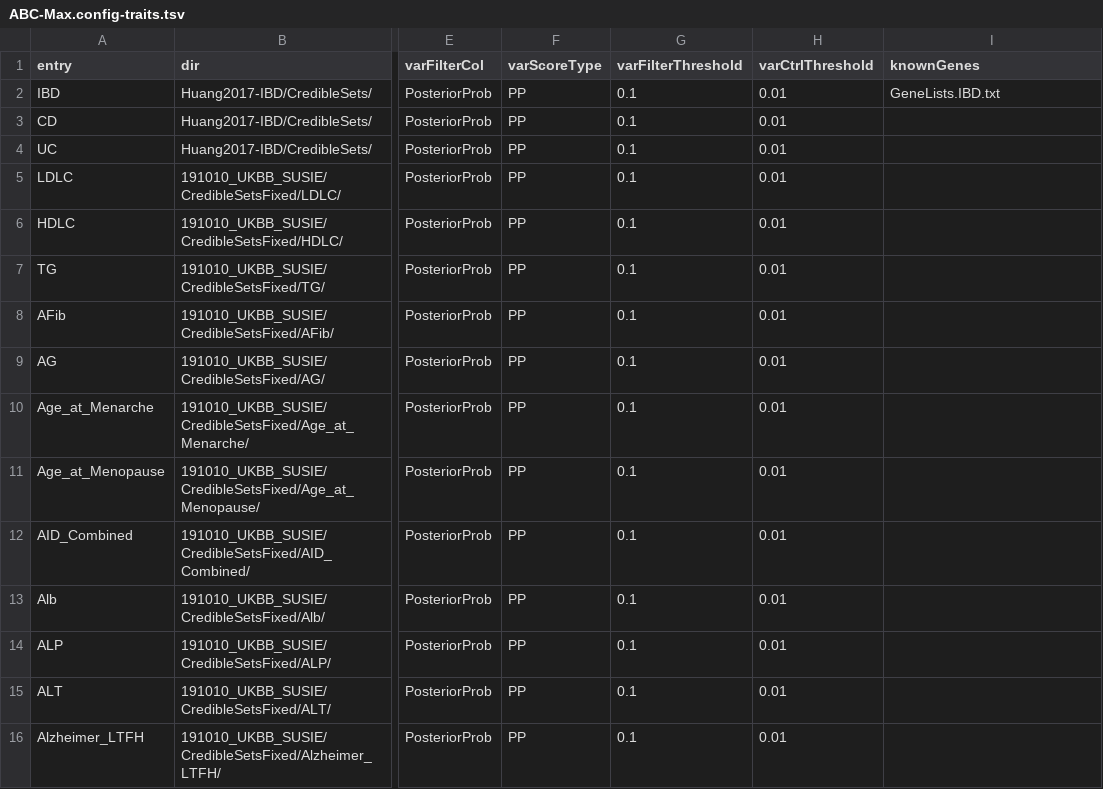
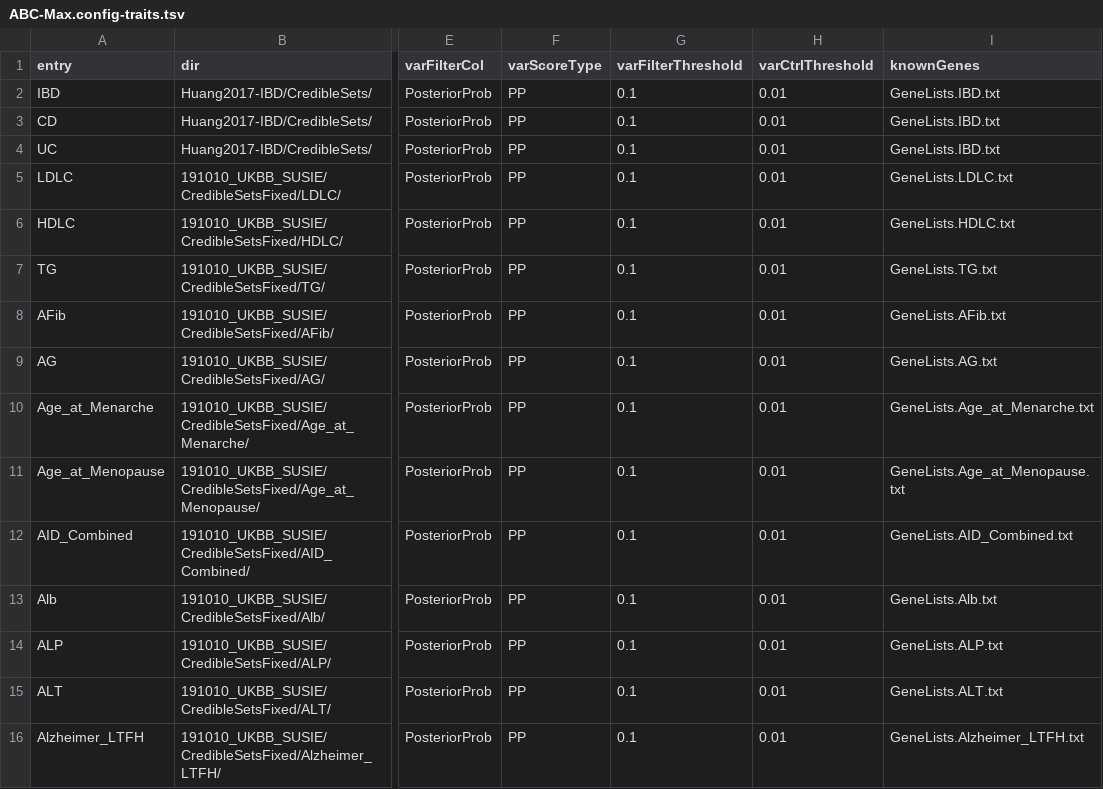
Before and after one commit to EngreitzLab/ABC-Max-pipeline, a TSV file: config/ABC-Max.config-traits.tsv, drawn as a sheet; only a part is shown, gaps mark what is left out; the diff covers the shown part only; the diff names each change by its address in the sheet, - before the commit and + after, or states it on an @@ line.

```diff
--- a/config/ABC-Max.config-traits.tsv
+++ b/config/ABC-Max.config-traits.tsv
-I3:I4 (knownGenes): (empty)
+I3:I4 (knownGenes): GeneLists.IBD.txt
-I5 (knownGenes): (empty)
+I5 (knownGenes): GeneLists.LDLC.txt
-I6 (knownGenes): (empty)
+I6 (knownGenes): GeneLists.HDLC.txt
-I7 (knownGenes): (empty)
+I7 (knownGenes): GeneLists.TG.txt
-I8 (knownGenes): (empty)
+I8 (knownGenes): GeneLists.AFib.txt
-I9 (knownGenes): (empty)
+I9 (knownGenes): GeneLists.AG.txt
-I10 (knownGenes): (empty)
+I10 (knownGenes): GeneLists.Age_at_Menarche.txt
-I11 (knownGenes): (empty)
+I11 (knownGenes): GeneLists.Age_at_Menopause.txt
-I12 (knownGenes): (empty)
+I12 (knownGenes): GeneLists.AID_Combined.txt
-I13 (knownGenes): (empty)
+I13 (knownGenes): GeneLists.Alb.txt
-I14 (knownGenes): (empty)
+I14 (knownGenes): GeneLists.ALP.txt
-I15 (knownGenes): (empty)
+I15 (knownGenes): GeneLists.ALT.txt
-I16 (knownGenes): (empty)
+I16 (knownGenes): GeneLists.Alzheimer_LTFH.txt
```
Also changed, not shown: 81 edited cells elsewhere in this file, config/ABC-Max.config-preds.tsv, 12 other files.
